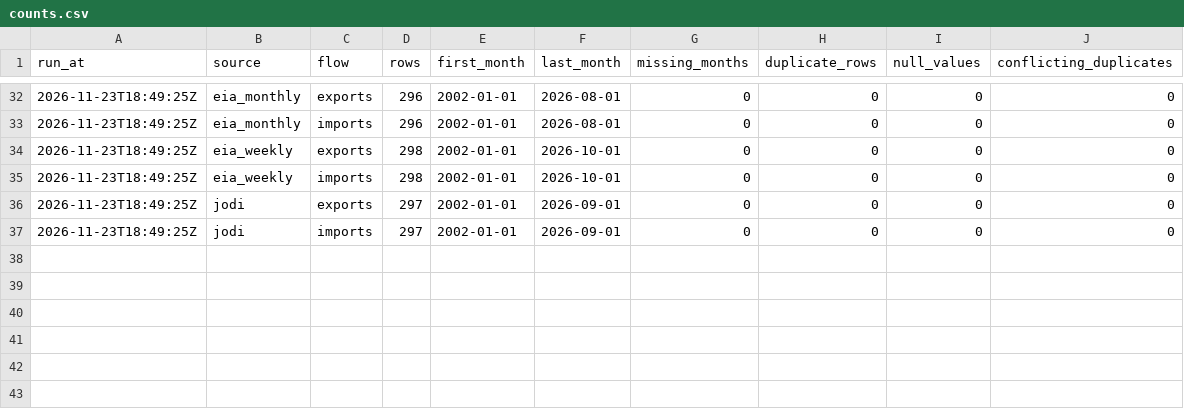
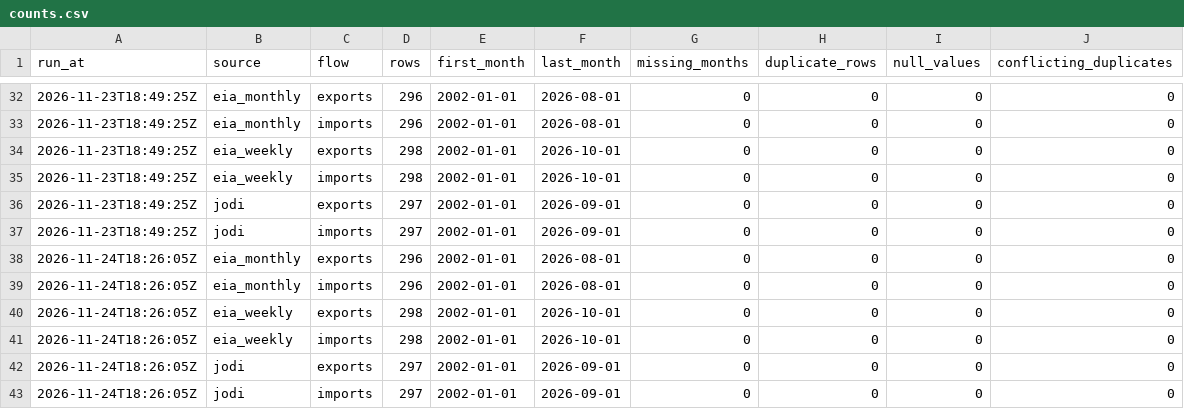
Before and after one commit to sebsmith0110/eia-jodi-backtest, a CSV file: data/logs/counts.csv, drawn as a sheet; only a part is shown, gaps mark what is left out.

```diff
--- a/data/logs/counts.csv
+++ b/data/logs/counts.csv
@@ -37 +37,7 @@ run_at,source,flow,rows,first_month,last_month,missing_months,duplicate_rows,nul
 2026-11-23T18:49:25Z,jodi,imports,297,2002-01-01,2026-09-01,0,0,0,0
+2026-11-24T18:26:05Z,eia_monthly,exports,296,2002-01-01,2026-08-01,0,0,0,0
+2026-11-24T18:26:05Z,eia_monthly,imports,296,2002-01-01,2026-08-01,0,0,0,0
+2026-11-24T18:26:05Z,eia_weekly,exports,298,2002-01-01,2026-10-01,0,0,0,0
+2026-11-24T18:26:05Z,eia_weekly,imports,298,2002-01-01,2026-10-01,0,0,0,0
+2026-11-24T18:26:05Z,jodi,exports,297,2002-01-01,2026-09-01,0,0,0,0
+2026-11-24T18:26:05Z,jodi,imports,297,2002-01-01,2026-09-01,0,0,0,0
```
Also changed, not shown: data/logs/checks.csv, 1 other file.
